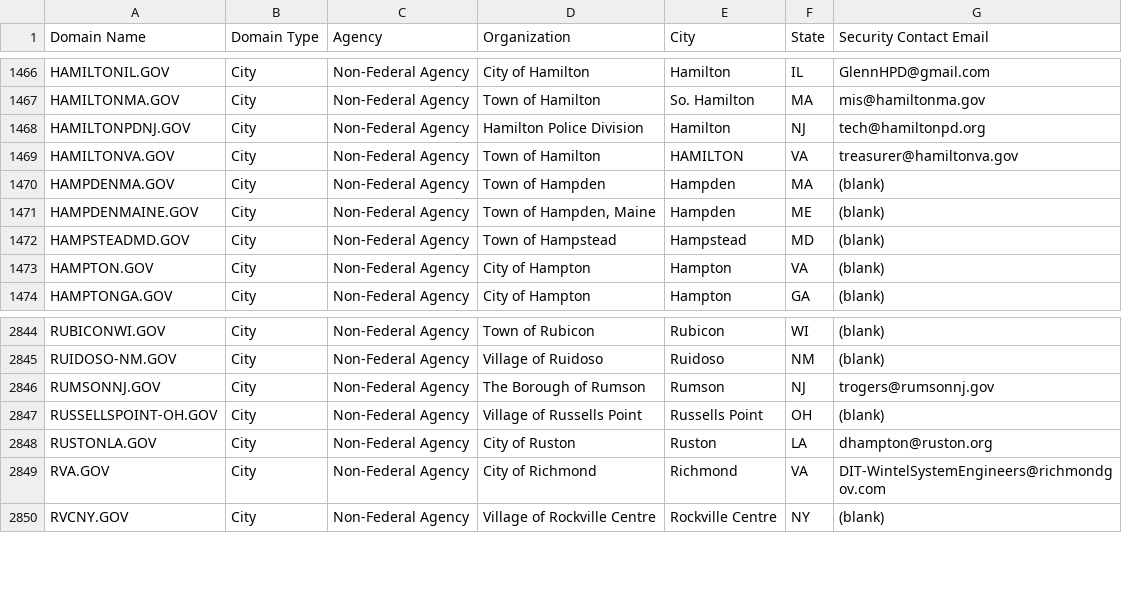
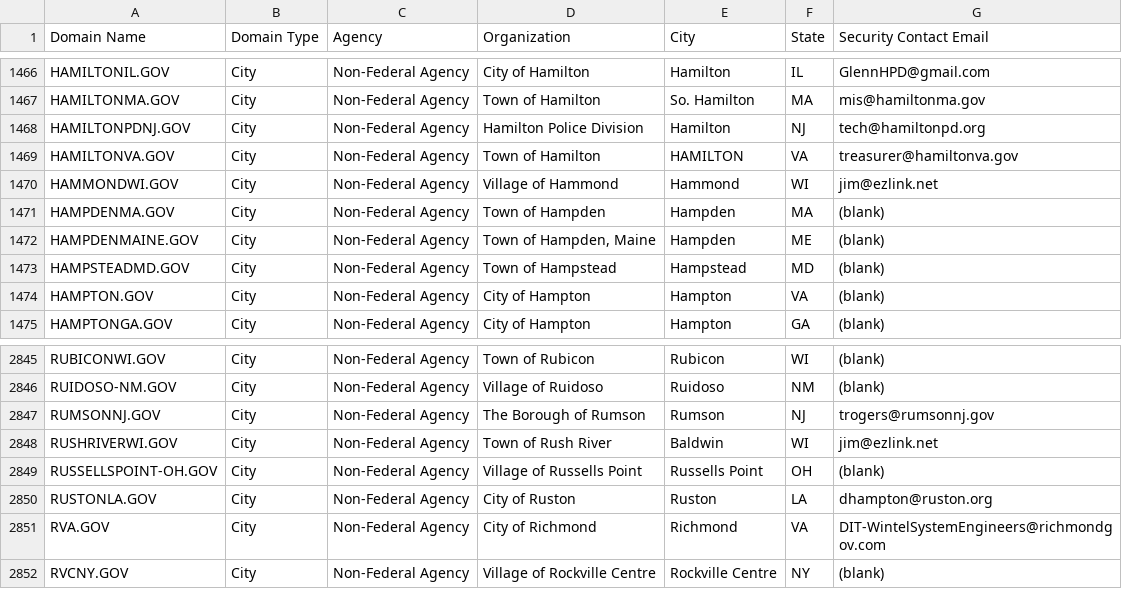
Before and after one commit to climber-girl/dotgov-data, a CSV file: current-full.csv, drawn as a sheet; only a part is shown, gaps mark what is left out.

Commit message:
Flat: latest data (2022-06-20T06:31:25.331Z) {   "date": "2022-06-20T06:31:25.331Z",   "files": [     {       "name": "current-full.csv",       "deltaBytes": 168,       "source": "https://domains.dotgov.gov/dotgov-web/publicreports/current-full"     }   ] }

```diff
--- a/current-full.csv
+++ b/current-full.csv
@@ -1469,2 +1469,3 @@ HAMILTONPDNJ.GOV,City,Non-Federal Agency,Hamilton Police Division,Hamilton,NJ,te
 HAMILTONVA.GOV,City,Non-Federal Agency,Town of Hamilton,HAMILTON,VA,treasurer@hamiltonva.gov
+HAMMONDWI.GOV,City,Non-Federal Agency,Village of Hammond,Hammond,WI,jim@ezlink.net
 HAMPDENMA.GOV,City,Non-Federal Agency,Town of Hampden,Hampden,MA,(blank)
@@ -2846,2 +2847,3 @@ RUIDOSO-NM.GOV,City,Non-Federal Agency,Village of Ruidoso,Ruidoso,NM,(blank)
 RUMSONNJ.GOV,City,Non-Federal Agency,The Borough of Rumson,Rumson,NJ,trogers@rumsonnj.gov
+RUSHRIVERWI.GOV,City,Non-Federal Agency,Town of Rush River,Baldwin,WI,jim@ezlink.net
 RUSSELLSPOINT-OH.GOV,City,Non-Federal Agency,Village of Russells Point,Russells Point,OH,(blank)
```
